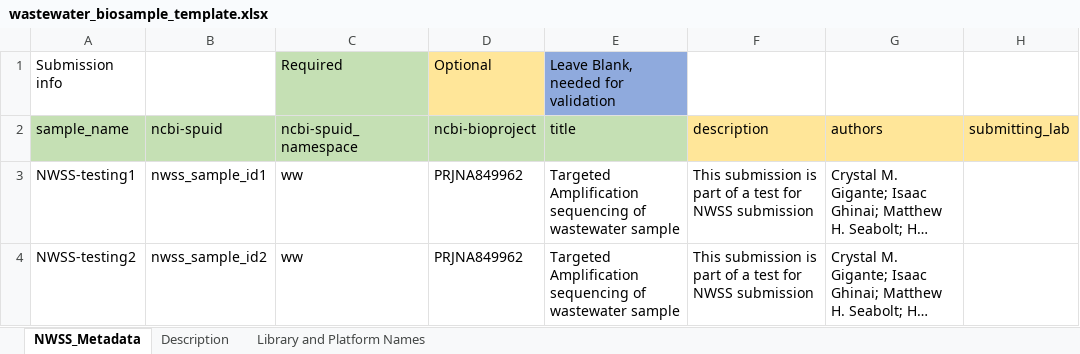
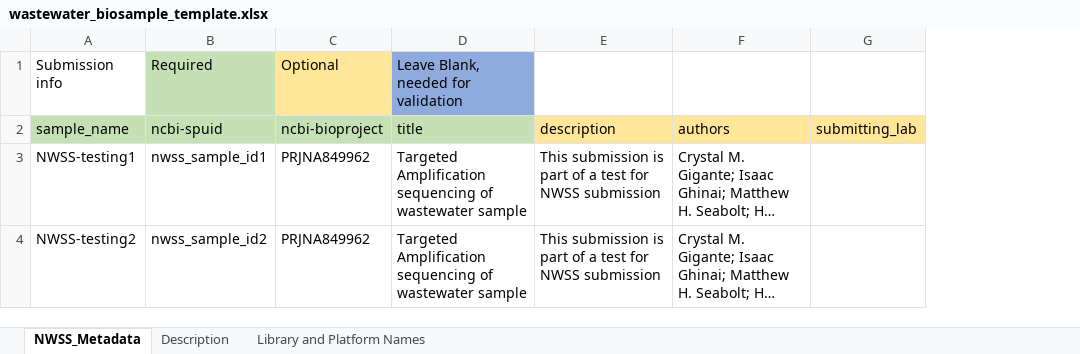
Before and after one commit to CDCgov/tostadas, an Excel workbook: assets/sample_metadata/wastewater_biosample_template.xlsx, sheet NWSS_Metadata, drawn as a sheet; only a part is shown; long unchanged cells end in …; values as stored, in another font and other column widths than the file's, no borders; the diff names each change by its address in the sheet, - before the commit and + after, or states it on an @@ line.

```diff
--- a/assets/sample_metadata/wastewater_biosample_template.xlsx (sheet NWSS_Metadata)
+++ b/assets/sample_metadata/wastewater_biosample_template.xlsx (sheet NWSS_Metadata)
-column C (ncbi-spuid_namespace), row 1: Required; rows 3-4: ww | ww
-B1 (ncbi-spuid): (empty)
+B1 (ncbi-spuid): Required
-B1 fill: none
+B1 fill: #C5E0B4
```
Also changed, not shown: assets/metadata_template.xlsx, assets/sample_metadata/bacteria_test_metadata.xlsx, 2 other files.
